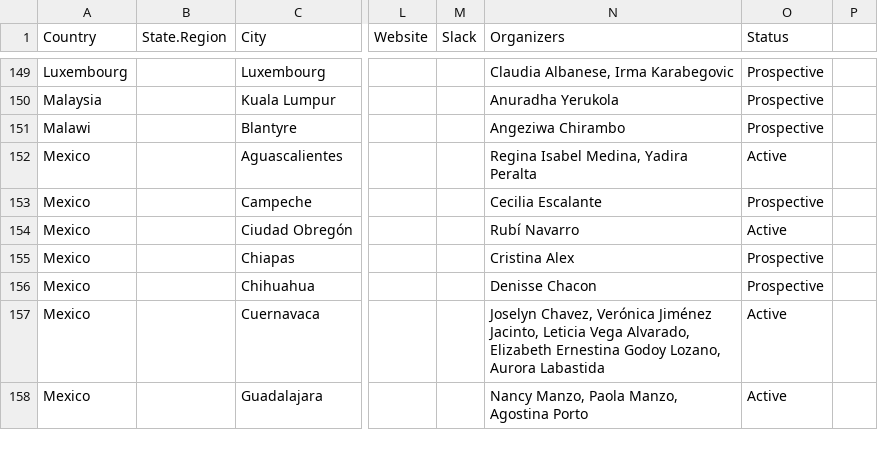
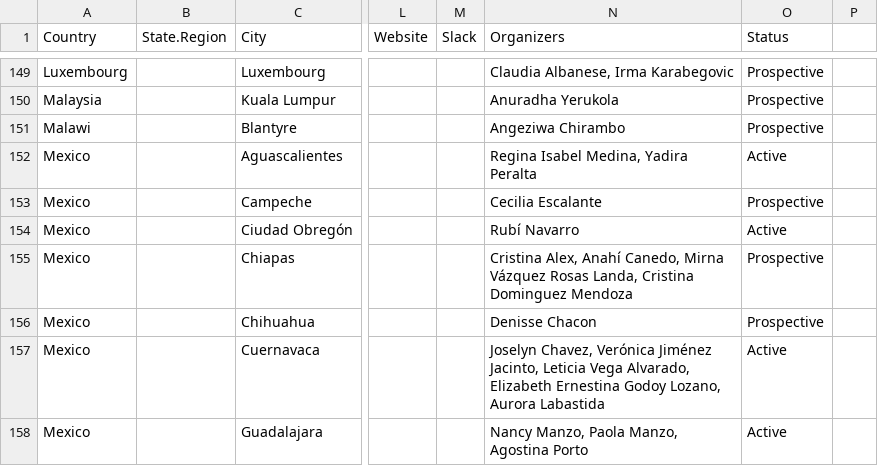
Before and after one commit to rladies/starter-kit, a CSV file: Current-Chapters.csv, drawn as a sheet; only a part is shown, gaps mark what is left out; the diff names each change by its address in the sheet, - before the commit and + after, or states it on an @@ line.

Commit message:
Update Current-Chapters.csv

```diff
--- a/Current-Chapters.csv
+++ b/Current-Chapters.csv
-N155 (Organizers): Cristina Alex
+N155 (Organizers): Cristina Alex, Anahí Canedo, Mirna Vázquez Rosas Landa, Cristina Dominguez Mendoza
```
